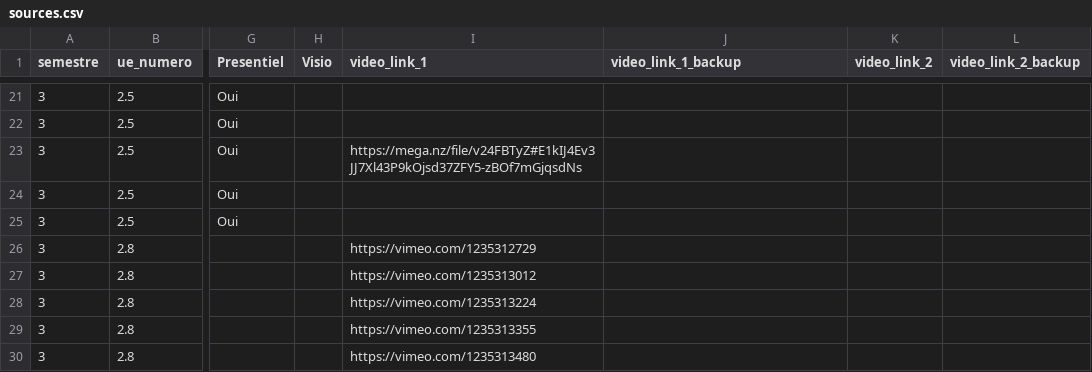
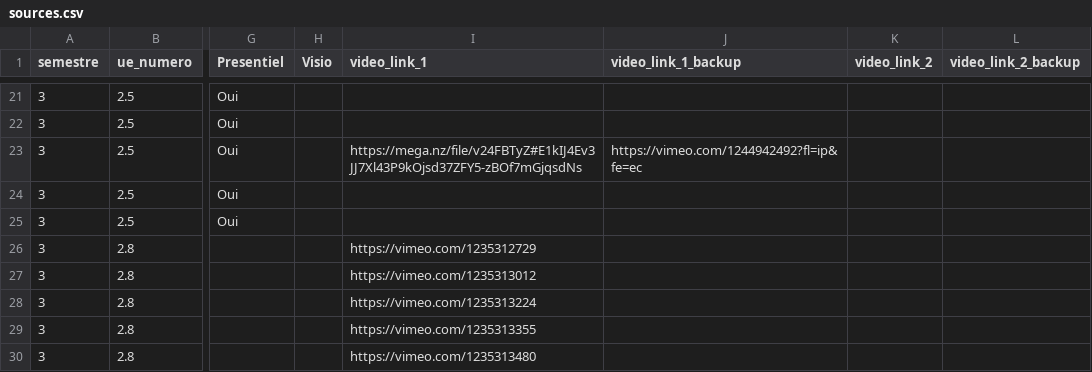
Before and after one commit to TMP-Moodle/ssu, a CSV file: sources.csv, drawn as a sheet; only a part is shown, gaps mark what is left out; the diff names each change by its address in the sheet, - before the commit and + after, or states it on an @@ line.

Commit message:
vimeo infections des parties molles - IST

```diff
--- a/sources.csv
+++ b/sources.csv
-J23 (video_link_1_backup): (empty)
+J23 (video_link_1_backup): https://vimeo.com/1244942492?fl=ip&fe=ec
```
Also changed, not shown: 2 other files.
